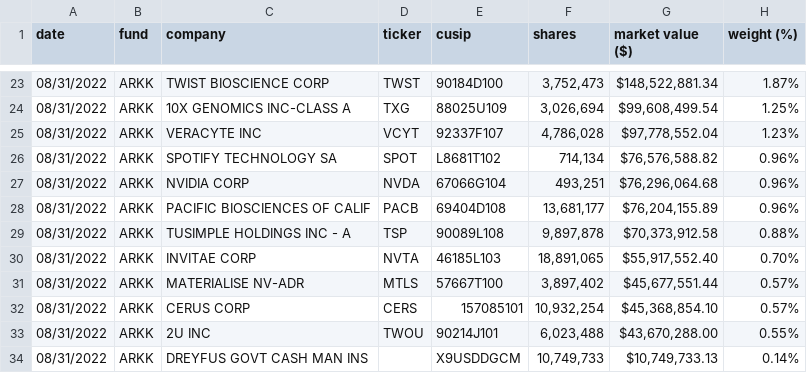
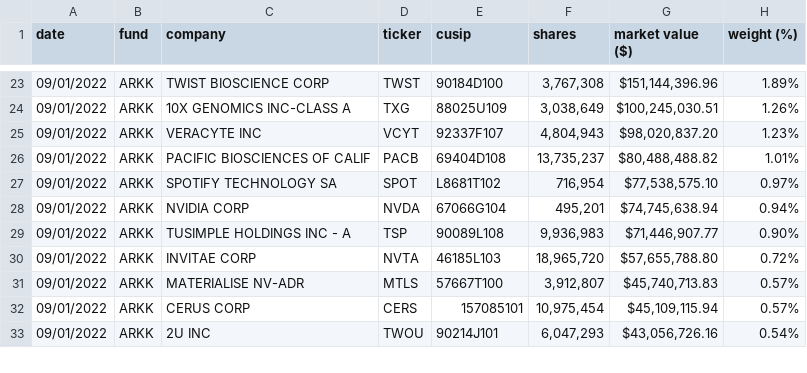
Before and after one commit to tsekityam/ark-funds-flat-data, a CSV file: raw/ARK_INNOVATION_ETF_ARKK_HOLDINGS.csv, drawn as a sheet; only a part is shown, gaps mark what is left out; the diff covers the shown part only.

Commit message:
Flat: latest data (2022-09-02T00:22:49.362Z) {   "date": "2022-09-02T00:22:49.362Z",   "files": [     {       "name": "ARK_INNOVATION_ETF_ARKK_HOLDINGS.csv",       "deltaBytes": -2,       "source": "https://ark-funds.com/wp-content/uploads/funds-etf-csv/ARK_INNOVATION_ETF_ARKK_HOLDINGS.csv"     },     {       "name": "raw/ARK_INNOVATION_ETF_ARKK_HOLDINGS.csv",       "deltaBytes": -2,       "source": "https://ark-funds.com/wp-content/uploads/funds-etf-csv/ARK_INNOVATION_ETF_ARKK_HOLDINGS.csv"     }   ] }

```diff
--- a/raw/ARK_INNOVATION_ETF_ARKK_HOLDINGS.csv
+++ b/raw/ARK_INNOVATION_ETF_ARKK_HOLDINGS.csv
@@ -23,12 +23,11 @@ date,fund,company,ticker,cusip,shares,"market value ($)","weight (%)"
-08/31/2022,ARKK,"TWIST BIOSCIENCE CORP",TWST,90184D100,"3,752,473","$148,522,881.34",1.87%
-08/31/2022,ARKK,"10X GENOMICS INC-CLASS A",TXG,88025U109,"3,026,694","$99,608,499.54",1.25%
-08/31/2022,ARKK,"VERACYTE INC",VCYT,92337F107,"4,786,028","$97,778,552.04",1.23%
-08/31/2022,ARKK,"SPOTIFY TECHNOLOGY SA",SPOT,L8681T102,"714,134","$76,576,588.82",0.96%
-08/31/2022,ARKK,"NVIDIA CORP",NVDA,67066G104,"493,251","$76,296,064.68",0.96%
-08/31/2022,ARKK,"PACIFIC BIOSCIENCES OF CALIF",PACB,69404D108,"13,681,177","$76,204,155.89",0.96%
-08/31/2022,ARKK,"TUSIMPLE HOLDINGS INC - A",TSP,90089L108,"9,897,878","$70,373,912.58",0.88%
-08/31/2022,ARKK,"INVITAE CORP",NVTA,46185L103,"18,891,065","$55,917,552.40",0.70%
-08/31/2022,ARKK,"MATERIALISE NV-ADR",MTLS,57667T100,"3,897,402","$45,677,551.44",0.57%
-08/31/2022,ARKK,"CERUS CORP",CERS,157085101,"10,932,254","$45,368,854.10",0.57%
-08/31/2022,ARKK,"2U INC",TWOU,90214J101,"6,023,488","$43,670,288.00",0.55%
-08/31/2022,ARKK,"DREYFUS GOVT CASH MAN INS",,X9USDDGCM,"10,749,733","$10,749,733.13",0.14%
+09/01/2022,ARKK,"TWIST BIOSCIENCE CORP",TWST,90184D100,"3,767,308","$151,144,396.96",1.89%
+09/01/2022,ARKK,"10X GENOMICS INC-CLASS A",TXG,88025U109,"3,038,649","$100,245,030.51",1.26%
+09/01/2022,ARKK,"VERACYTE INC",VCYT,92337F107,"4,804,943","$98,020,837.20",1.23%
+09/01/2022,ARKK,"PACIFIC BIOSCIENCES OF CALIF",PACB,69404D108,"13,735,237","$80,488,488.82",1.01%
+09/01/2022,ARKK,"SPOTIFY TECHNOLOGY SA",SPOT,L8681T102,"716,954","$77,538,575.10",0.97%
+09/01/2022,ARKK,"NVIDIA CORP",NVDA,67066G104,"495,201","$74,745,638.94",0.94%
+09/01/2022,ARKK,"TUSIMPLE HOLDINGS INC - A",TSP,90089L108,"9,936,983","$71,446,907.77",0.90%
+09/01/2022,ARKK,"INVITAE CORP",NVTA,46185L103,"18,965,720","$57,655,788.80",0.72%
+09/01/2022,ARKK,"MATERIALISE NV-ADR",MTLS,57667T100,"3,912,807","$45,740,713.83",0.57%
+09/01/2022,ARKK,"CERUS CORP",CERS,157085101,"10,975,454","$45,109,115.94",0.57%
+09/01/2022,ARKK,"2U INC",TWOU,90214J101,"6,047,293","$43,056,726.16",0.54%
```
Also changed, not shown: 2 added rows, 1 removed row and 83 edited cells elsewhere in this file, ARK_INNOVATION_ETF_ARKK_HOLDINGS.csv.
